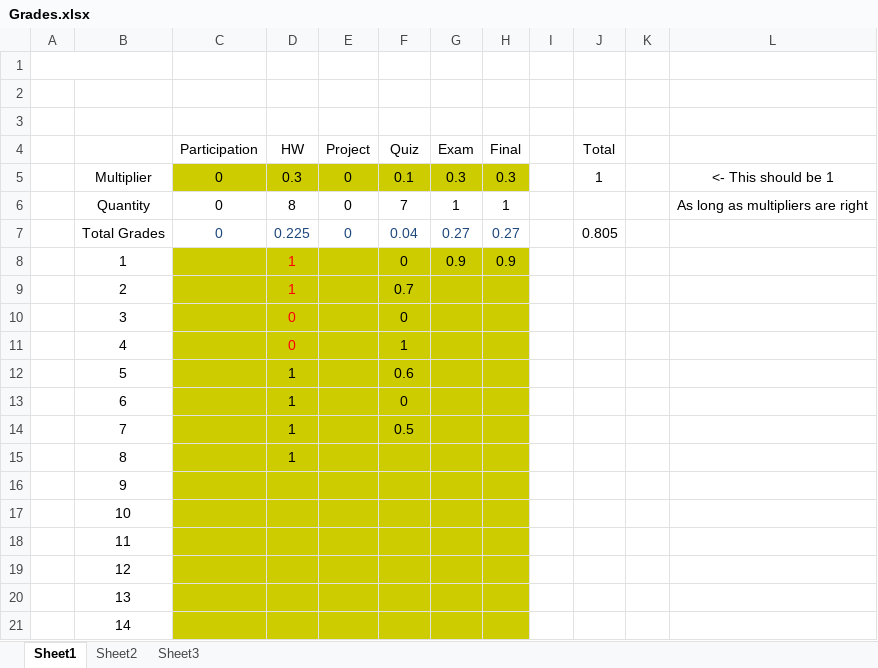
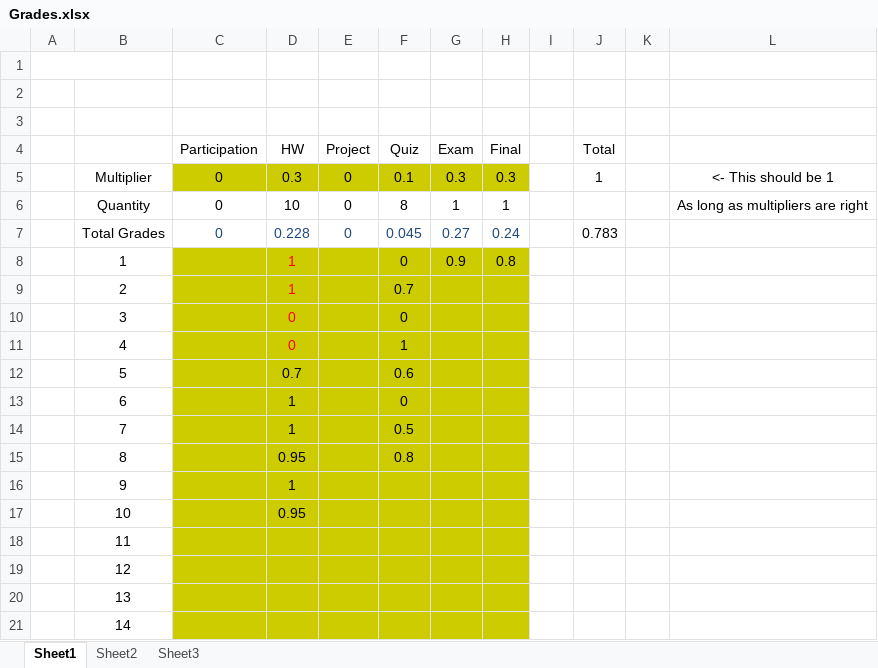
Before and after one commit to AlexLundinEducational/UTDSummer2018, an Excel workbook: SE-4381.0U1-PM/Grades/Grades.xlsx, sheet Sheet1, drawn as a sheet; values as stored, in another font and other column widths than the file's, no borders; the diff names each change by its address in the sheet, - before the commit and + after, or states it on an @@ line.

Commit message:
grades and final

```diff
--- a/SE-4381.0U1-PM/Grades/Grades.xlsx (sheet Sheet1)
+++ b/SE-4381.0U1-PM/Grades/Grades.xlsx (sheet Sheet1)
-D6 (HW): 8
+D6 (HW): 10
-F6 (Quiz): 7
+F6 (Quiz): 8
-D7 (HW): 0.225
+D7 (HW): 0.228
-F7 (Quiz): 0.04
+F7 (Quiz): 0.045
-H7 (Final): 0.27
+H7 (Final): 0.24
-J7 (Total): 0.805
+J7 (Total): 0.783
-H8 (Final): 0.9
+H8 (Final): 0.8
-D12 (HW): 1
+D12 (HW): 0.7
-D15 (HW): 1
+D15 (HW): 0.95
-F15 (Quiz): (empty)
+F15 (Quiz): 0.8
-D16 (HW): (empty)
+D16 (HW): 1
-D17 (HW): (empty)
+D17 (HW): 0.95
```
Also changed, not shown: SE-4367.0U1-Testing/Grades/Grades.xlsx, 3 other files.
